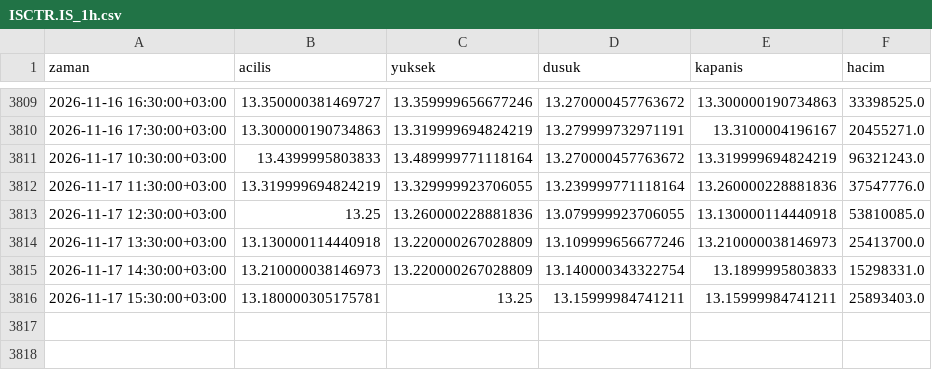
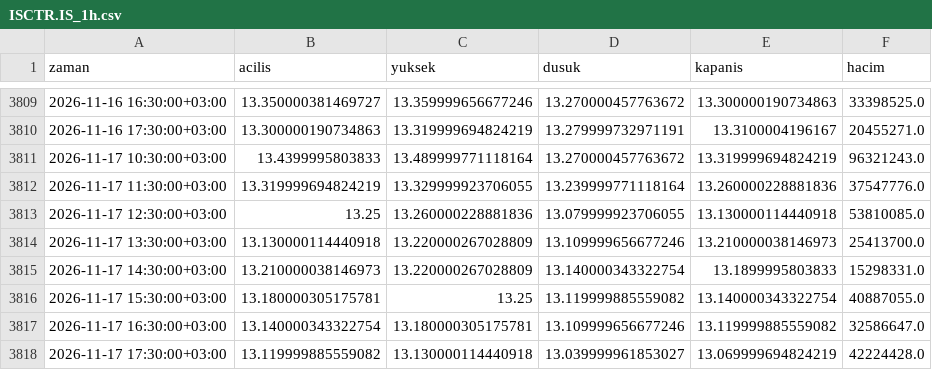
Before and after one commit to yilmazfatih-cyber/Deneme, a CSV file: veri/saatlik/ISCTR.IS_1h.csv, drawn as a sheet; only a part is shown, gaps mark what is left out.

```diff
--- a/veri/saatlik/ISCTR.IS_1h.csv
+++ b/veri/saatlik/ISCTR.IS_1h.csv
@@ -3815,2 +3815,4 @@ zaman,acilis,yuksek,dusuk,kapanis,hacim
 2026-11-17 14:30:00+03:00,13.210000038146973,13.220000267028809,13.140000343322754,13.1899995803833,15298331.0
-2026-11-17 15:30:00+03:00,13.180000305175781,13.25,13.15999984741211,13.15999984741211,25893403.0
+2026-11-17 15:30:00+03:00,13.180000305175781,13.25,13.119999885559082,13.140000343322754,40887055.0
+2026-11-17 16:30:00+03:00,13.140000343322754,13.180000305175781,13.109999656677246,13.119999885559082,32586647.0
+2026-11-17 17:30:00+03:00,13.119999885559082,13.130000114440918,13.039999961853027,13.069999694824219,42224428.0
```
Also changed, not shown: veri/saatlik/EREGL.IS_1h.csv, veri/saatlik/FROTO.IS_1h.csv, 37 other files.
